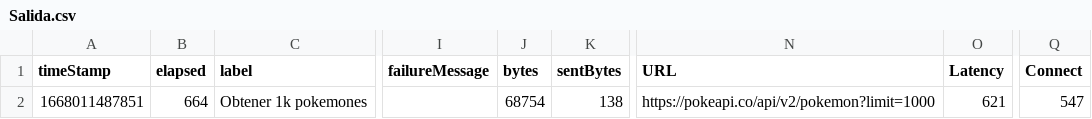
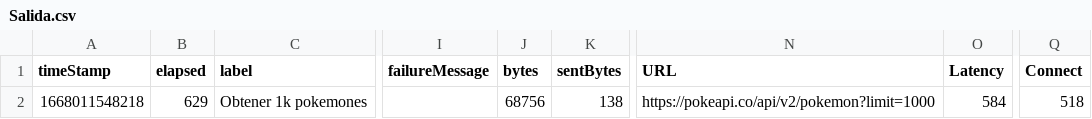
Before and after one commit to Marvin25ronal/destinationrepo4, a CSV file: jmeter-test/Salida.csv, drawn as a sheet; only a part is shown, gaps mark what is left out; the diff names each change by its address in the sheet, - before the commit and + after, or states it on an @@ line.

```diff
--- a/jmeter-test/Salida.csv
+++ b/jmeter-test/Salida.csv
-A2 (timeStamp): 1668011487851
+A2 (timeStamp): 1668011548218
-B2 (elapsed): 664
+B2 (elapsed): 629
-J2 (bytes): 68754
+J2 (bytes): 68756
-O2 (Latency): 621
+O2 (Latency): 584
-Q2 (Connect): 547
+Q2 (Connect): 518
```
Also changed, not shown: 9 other files.
